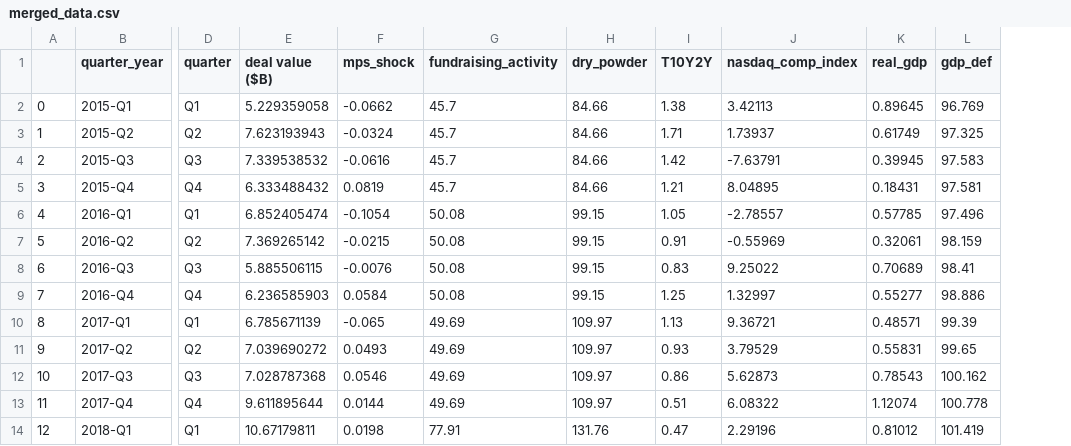
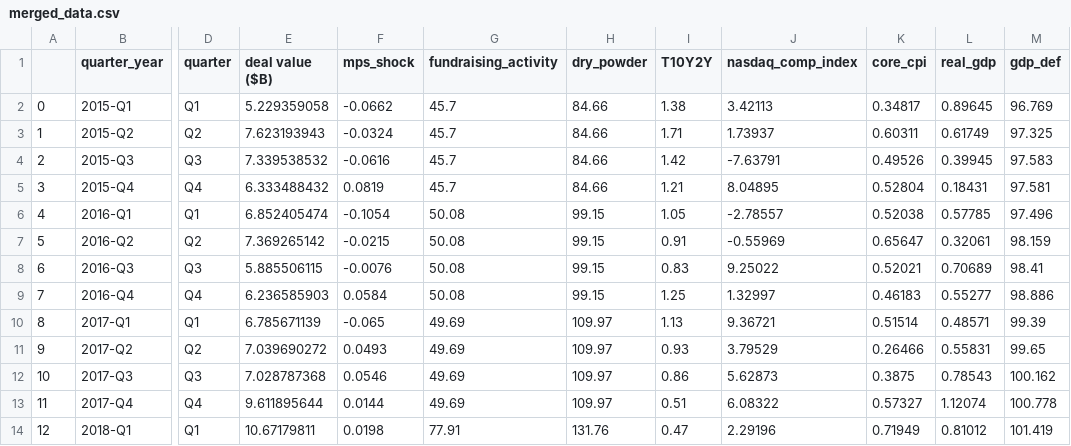
Before and after one commit to rsanchez02428/rate-shocks-startup-funding, a CSV file: Data/cleaned/cleaned_macro/merged_data.csv, drawn as a sheet; only a part is shown, gaps mark what is left out; the diff names each change by its address in the sheet, - before the commit and + after, or states it on an @@ line.

Commit message:
Included core_cpi into merged data to account for inflation in analysis.

```diff
--- a/Data/cleaned/cleaned_macro/merged_data.csv
+++ b/Data/cleaned/cleaned_macro/merged_data.csv
+column K (core_cpi), rows 2-14: 0.34817 | 0.60311 | 0.49526 | 0.52804 | 0.52038 | 0.65647 | 0.52021 | 0.46183 | 0.51514 | 0.26466 | 0.3875 | 0.57327 | 0.71949
```
